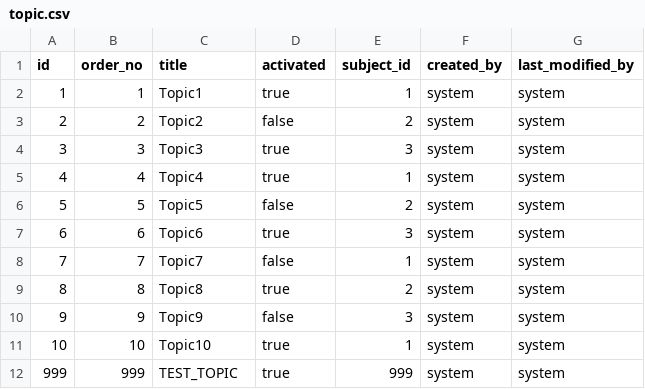
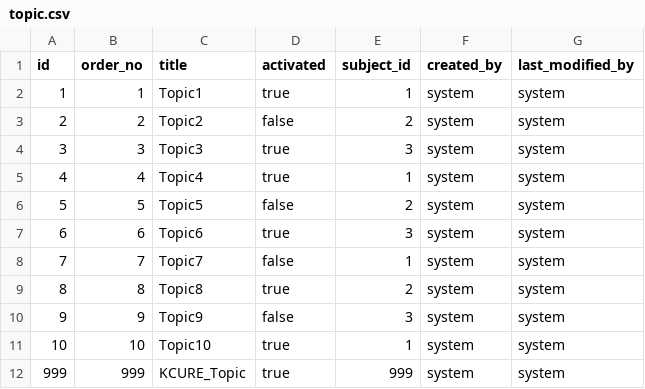
Before and after one commit to hsquare-analytics/cancer-library, a CSV file: src/main/resources/config/liquibase/fake-data/topic.csv, drawn as a sheet.

```diff
--- a/src/main/resources/config/liquibase/fake-data/topic.csv
+++ b/src/main/resources/config/liquibase/fake-data/topic.csv
@@ -11,2 +11,2 @@
 "10";"10";"Topic10";"true";"1";"system";"system"
-"999";"999";"TEST_TOPIC";"true";"999";"system";"system"
+"999";"999";"KCURE_Topic";"true";"999";"system";"system"
```
Also changed, not shown: src/main/resources/config/liquibase/fake-data/category.csv, src/main/resources/config/liquibase/fake-data/group.csv, 6 other files.
